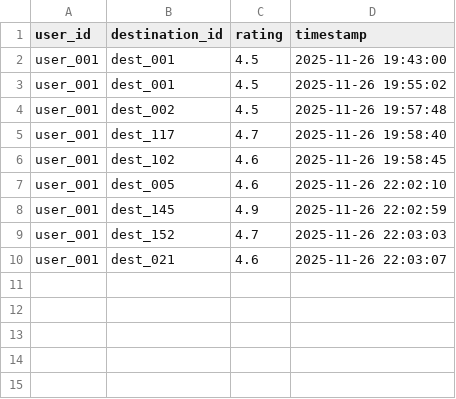
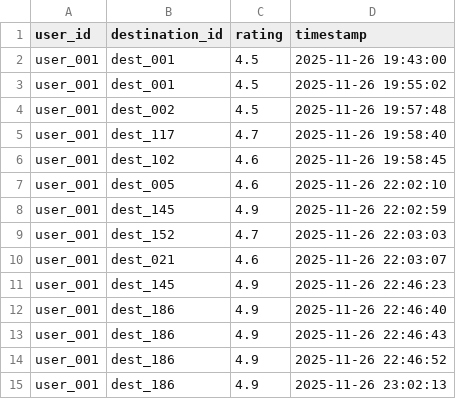
Before and after one commit to lkhang3000/SmartTravelSystem, a CSV file: website/sightseeing/Services/search_history.csv, drawn as a sheet; the diff names each change by its address in the sheet, - before the commit and + after, or states it on an @@ line.

Commit message:
add trip list

```diff
--- a/website/sightseeing/Services/search_history.csv
+++ b/website/sightseeing/Services/search_history.csv
+row 11: user_001 | dest_145 | 4.9 | 2025-11-26 22:46:23
+row 12: user_001 | dest_186 | 4.9 | 2025-11-26 22:46:40
+row 13: user_001 | dest_186 | 4.9 | 2025-11-26 22:46:43
+row 14: user_001 | dest_186 | 4.9 | 2025-11-26 22:46:52
+row 15: user_001 | dest_186 | 4.9 | 2025-11-26 23:02:13
```
Also changed, not shown: 12 other files.
